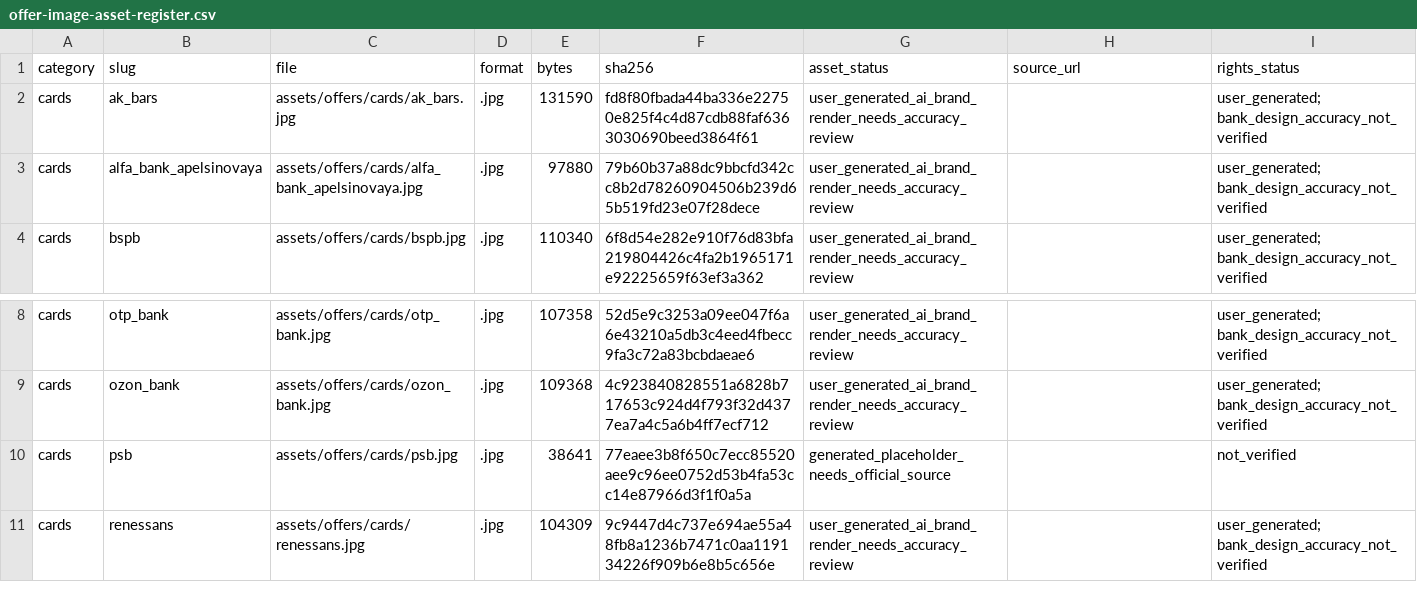
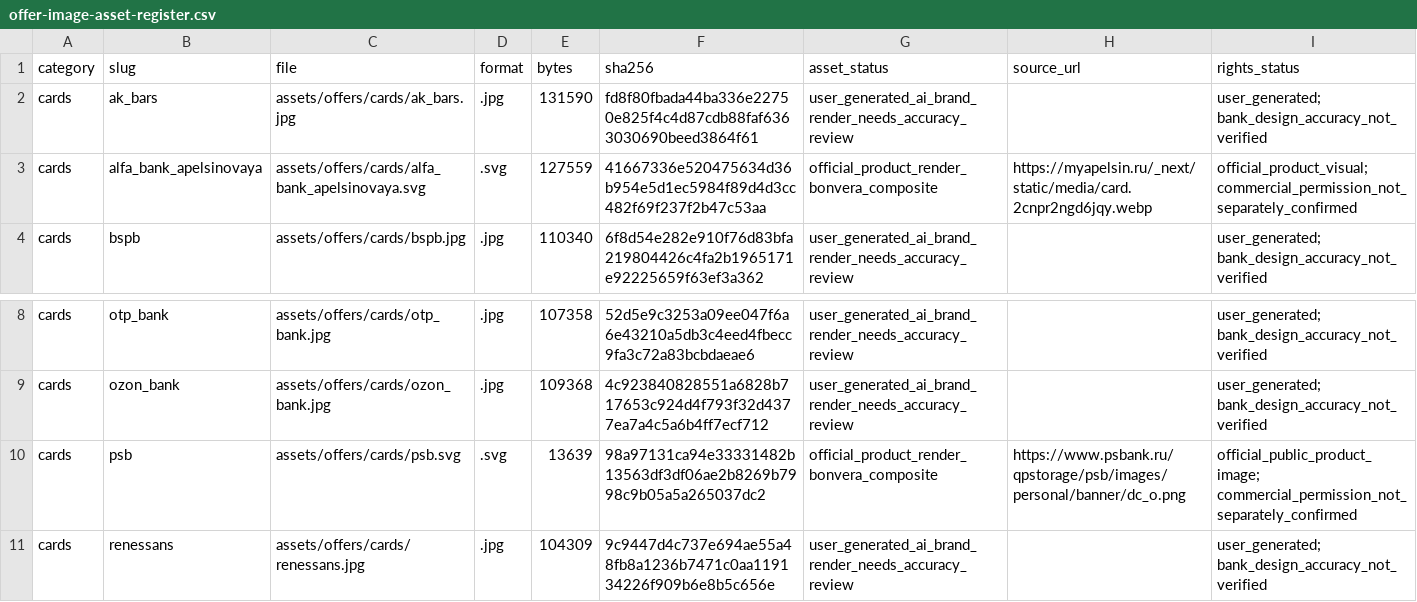
Before and after one commit to rpauts2/Bonvera, a CSV file: docs/offer-image-asset-register.csv, drawn as a sheet; only a part is shown, gaps mark what is left out.

```diff
--- a/docs/offer-image-asset-register.csv
+++ b/docs/offer-image-asset-register.csv
@@ -2,3 +2,3 @@
 cards,ak_bars,assets/offers/cards/ak_bars.jpg,.jpg,131590,fd8f80fbada44ba336e22750e825f4c4d87cdb88faf6363030690beed3864f61,user_generated_ai_brand_render_needs_accuracy_review,,user_generated; bank_design_accuracy_not_verified
-cards,alfa_bank_apelsinovaya,assets/offers/cards/alfa_bank_apelsinovaya.jpg,.jpg,97880,79b60b37a88dc9bbcfd342cc8b2d78260904506b239d65b519fd23e07f28dece,user_generated_ai_brand_render_needs_accuracy_review,,user_generated; bank_design_accuracy_not_verified
+cards,alfa_bank_apelsinovaya,assets/offers/cards/alfa_bank_apelsinovaya.svg,.svg,127559,41667336e520475634d36b954e5d1ec5984f89d4d3cc482f69f237f2b47c53aa,official_product_render_bonvera_composite,https://myapelsin.ru/_next/static/media/card.2cnpr2ngd6jqy.webp,official_product_visual; commercial_permission_not_separately_confirmed
 cards,bspb,assets/offers/cards/bspb.jpg,.jpg,110340,6f8d54e282e910f76d83bfa219804426c4fa2b1965171e92225659f63ef3a362,user_generated_ai_brand_render_needs_accuracy_review,,user_generated; bank_design_accuracy_not_verified
@@ -9,3 +9,3 @@ cards,otp_bank,assets/offers/cards/otp_bank.jpg,.jpg,107358,52d5e9c3253a09ee047f
 cards,ozon_bank,assets/offers/cards/ozon_bank.jpg,.jpg,109368,4c923840828551a6828b717653c924d4f793f32d4377ea7a4c5a6b4ff7ecf712,user_generated_ai_brand_render_needs_accuracy_review,,user_generated; bank_design_accuracy_not_verified
-cards,psb,assets/offers/cards/psb.jpg,.jpg,38641,77eaee3b8f650c7ecc85520aee9c96ee0752d53b4fa53cc14e87966d3f1f0a5a,generated_placeholder_needs_official_source,,not_verified
+cards,psb,assets/offers/cards/psb.svg,.svg,13639,98a97131ca94e33331482b13563df3df06ae2b8269b7998c9b05a5a265037dc2,official_product_render_bonvera_composite,https://www.psbank.ru/qpstorage/psb/images/personal/banner/dc_o.png,official_public_product_image; commercial_permission_not_separately_confirmed
 cards,renessans,assets/offers/cards/renessans.jpg,.jpg,104309,9c9447d4c737e694ae55a48fb8a1236b7471c0aa119134226f909b6e8b5c656e,user_generated_ai_brand_render_needs_accuracy_review,,user_generated; bank_design_accuracy_not_verified
```
Also changed, not shown: docs/offer-image-review-register.csv, 9 other files.
